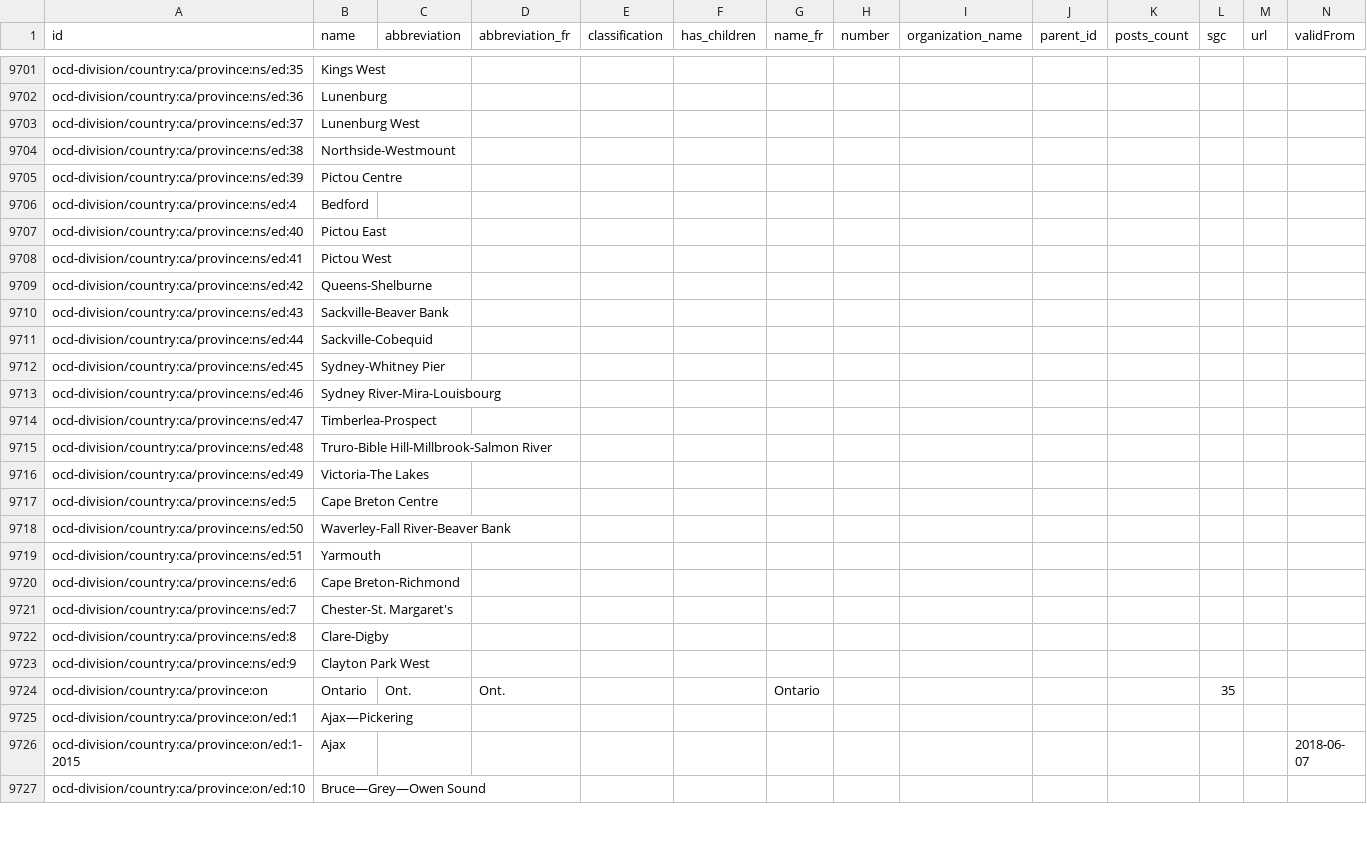
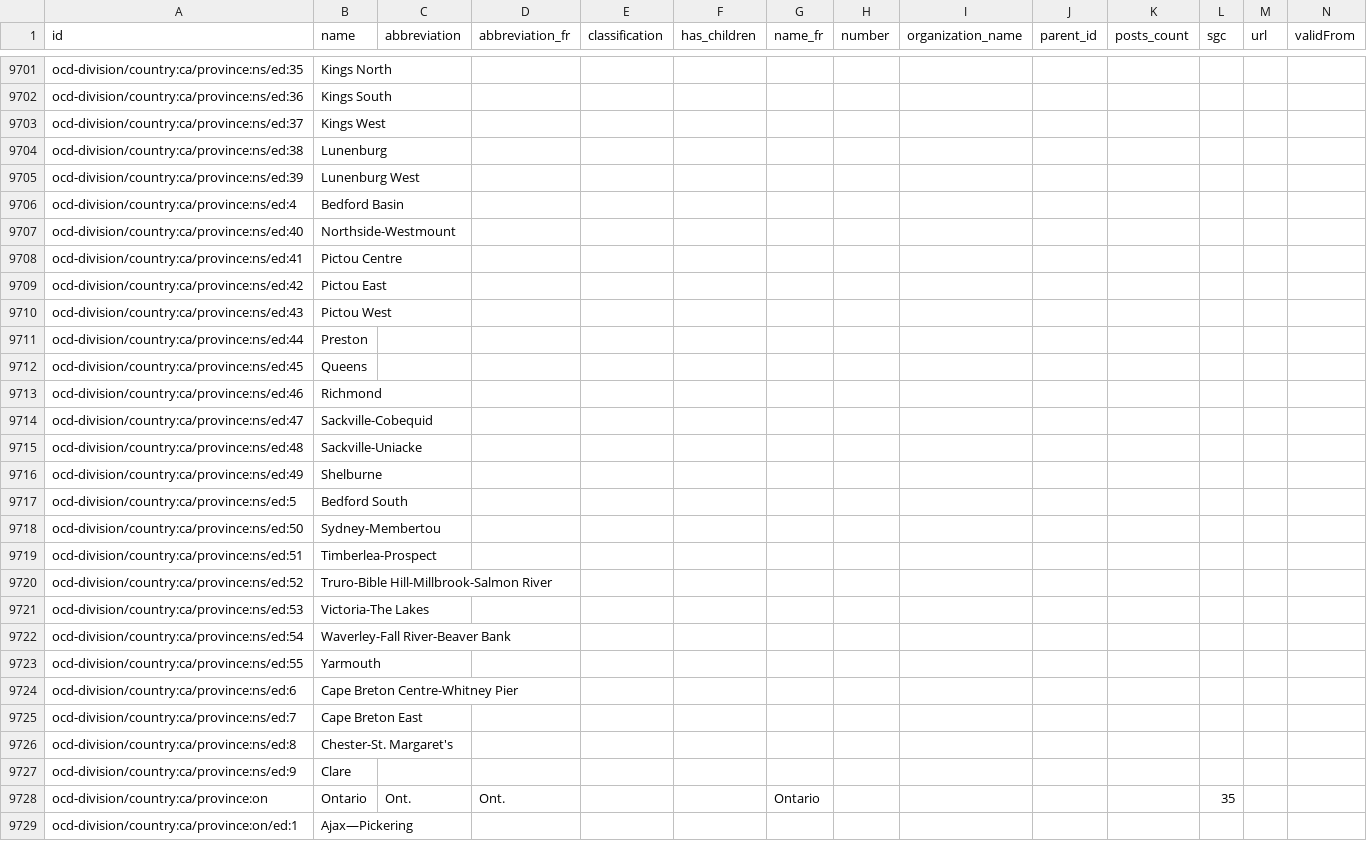
Before and after one commit to opencivicdata/scrapers-ca, a CSV file: country-ca.csv, drawn as a sheet; only a part is shown, gaps mark what is left out; the shorter side is filled out with more unchanged rows; addresses are those after the commit; the diff covers the shown part only; the diff names each change by its address in the sheet, - before the commit and + after, or states it on an @@ line.

Commit message:
Update country-ca.csv -- see https://github.com/opencivicdata/ocd-division-ids/pull/268

```diff
--- a/country-ca.csv
+++ b/country-ca.csv
-B9701 (name): Kings West
+B9701 (name): Kings North
-B9702 (name): Lunenburg
+B9702 (name): Kings South
-B9703 (name): Lunenburg West
+B9703 (name): Kings West
-B9704 (name): Northside-Westmount
+B9704 (name): Lunenburg
-B9705 (name): Pictou Centre
+B9705 (name): Lunenburg West
-B9706 (name): Bedford
+B9706 (name): Bedford Basin
-B9707 (name): Pictou East
+B9707 (name): Northside-Westmount
-B9708 (name): Pictou West
+B9708 (name): Pictou Centre
-B9709 (name): Queens-Shelburne
+B9709 (name): Pictou East
-B9710 (name): Sackville-Beaver Bank
+B9710 (name): Pictou West
-B9711 (name): Sackville-Cobequid
+B9711 (name): Preston
-B9712 (name): Sydney-Whitney Pier
+B9712 (name): Queens
-B9713 (name): Sydney River-Mira-Louisbourg
+B9713 (name): Richmond
-B9714 (name): Timberlea-Prospect
+B9714 (name): Sackville-Cobequid
-B9715 (name): Truro-Bible Hill-Millbrook-Salmon River
+B9715 (name): Sackville-Uniacke
-B9716 (name): Victoria-The Lakes
+B9716 (name): Shelburne
-B9717 (name): Cape Breton Centre
+B9717 (name): Bedford South
-B9718 (name): Waverley-Fall River-Beaver Bank
+B9718 (name): Sydney-Membertou
-B9719 (name): Yarmouth
+B9719 (name): Timberlea-Prospect
+row 9720: ocd-division/country:ca/province:ns/ed:52 | Truro-Bible Hill-Millbrook-Salmon River
+row 9721: ocd-division/country:ca/province:ns/ed:53 | Victoria-The Lakes
+row 9722: ocd-division/country:ca/province:ns/ed:54 | Waverley-Fall River-Beaver Bank
+row 9723: ocd-division/country:ca/province:ns/ed:55 | Yarmouth
-B9724 (name): Cape Breton-Richmond
+B9724 (name): Cape Breton Centre-Whitney Pier
-B9725 (name): Chester-St. Margaret's
+B9725 (name): Cape Breton East
-B9726 (name): Clare-Digby
+B9726 (name): Chester-St. Margaret's
-B9727 (name): Clayton Park West
+B9727 (name): Clare
```
Also changed, not shown: 25 edited cells elsewhere in this file.
